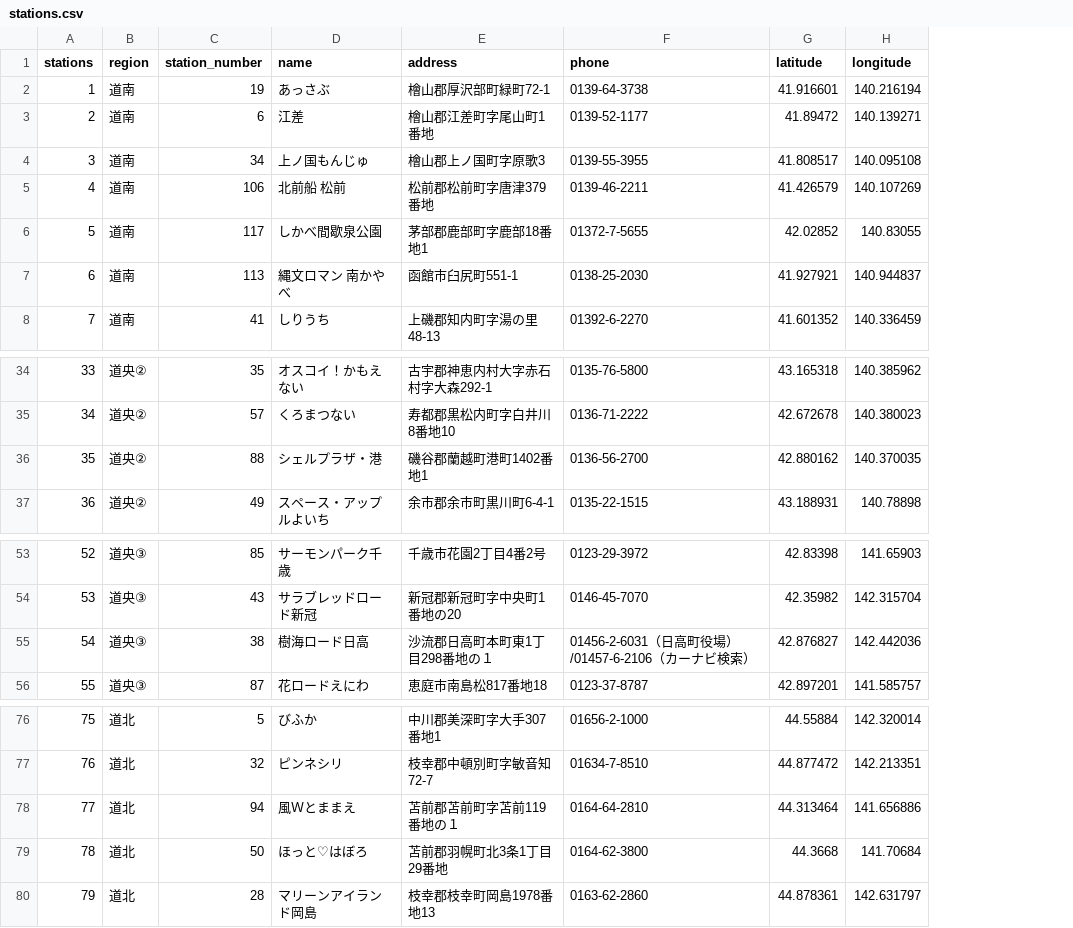
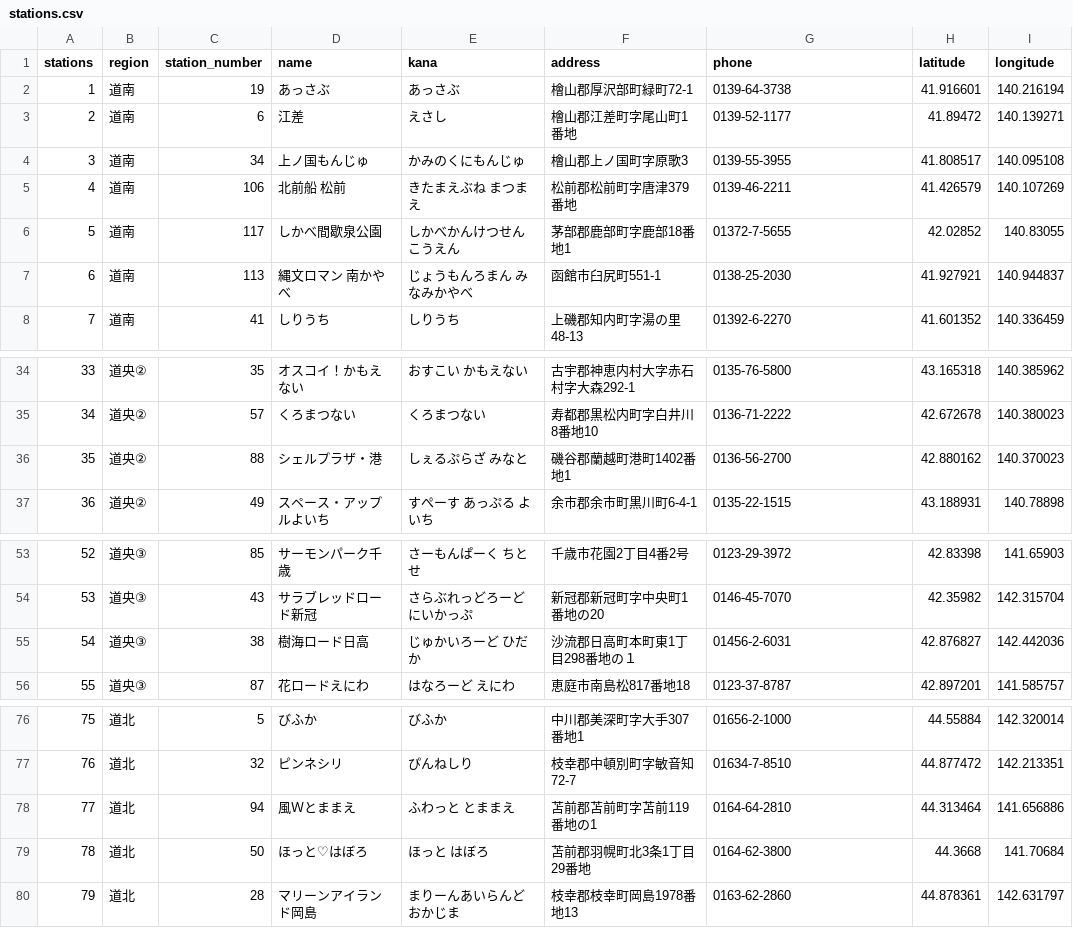
Before and after one commit to prokoninaritai/ho_car_do_plan, a CSV file: db/csv/stations.csv, drawn as a sheet; only a part is shown, gaps mark what is left out; addresses are those after the commit; the diff names each change by its address in the sheet, - before the commit and + after, or states it on an @@ line.

```diff
--- a/db/csv/stations.csv
+++ b/db/csv/stations.csv
+column E (kana), rows 2-8: あっさぶ | えさし | かみのくにもんじゅ | きたまえぶね まつまえ | しかべかんけつせんこうえん | じょうもんろまん みなみかやべ | しりうち; rows 34-37: おすこい かもえない | くろまつない | しぇるぷらざ みなと | すぺーす あっぷる よいち; rows 53-56: さーもんぱーく ちとせ | さらぶれっどろーど にいかっぷ | じゅかいろーど ひだか | はなろーど えにわ; rows 76-80: びふか | ぴんねしり | ふわっと とままえ | ほっと はぼろ | まりーんあいらんど おかじま
-I36 (longitude): 140.370035
+I36 (longitude): 140.370023
-G55 (phone): 01456-2-6031（日高町役場）/01457-6-2106（カーナビ検索）
+G55 (phone): 01456-2-6031
-F78 (address): 苫前郡苫前町字苫前119番地の１
+F78 (address): 苫前郡苫前町字苫前119番地の1
```
Also changed, not shown: 9 other files.
